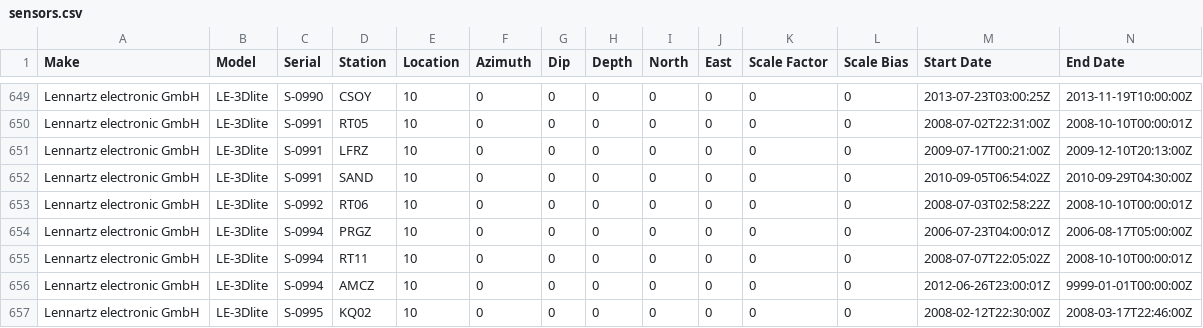
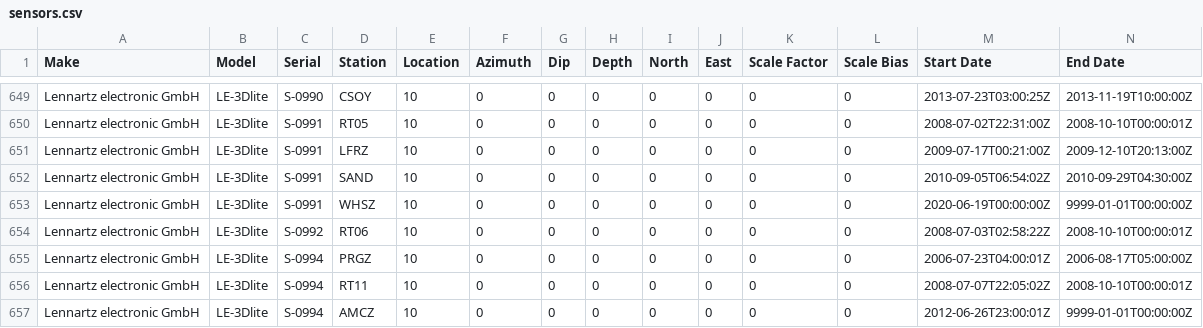
Before and after one commit to GeoNet/delta, a CSV file: install/sensors.csv, drawn as a sheet; only a part is shown, gaps mark what is left out; the shorter side is filled out with more unchanged rows.

Commit message:
Update sensors.csv for WHSZ
open Lennartz SN S-0991

```diff
--- a/install/sensors.csv
+++ b/install/sensors.csv
@@ -652,2 +652,3 @@ Lennartz electronic GmbH,LE-3Dlite,S-0991,LFRZ,10,0,0,0,0,0,0,0,2009-07-17T00:21
 Lennartz electronic GmbH,LE-3Dlite,S-0991,SAND,10,0,0,0,0,0,0,0,2010-09-05T06:54:02Z,2010-09-29T04:30:00Z
+Lennartz electronic GmbH,LE-3Dlite,S-0991,WHSZ,10,0,0,0,0,0,0,0,2020-06-19T00:00:00Z,9999-01-01T00:00:00Z
 Lennartz electronic GmbH,LE-3Dlite,S-0992,RT06,10,0,0,0,0,0,0,0,2008-07-03T02:58:22Z,2008-10-10T00:00:01Z
```
